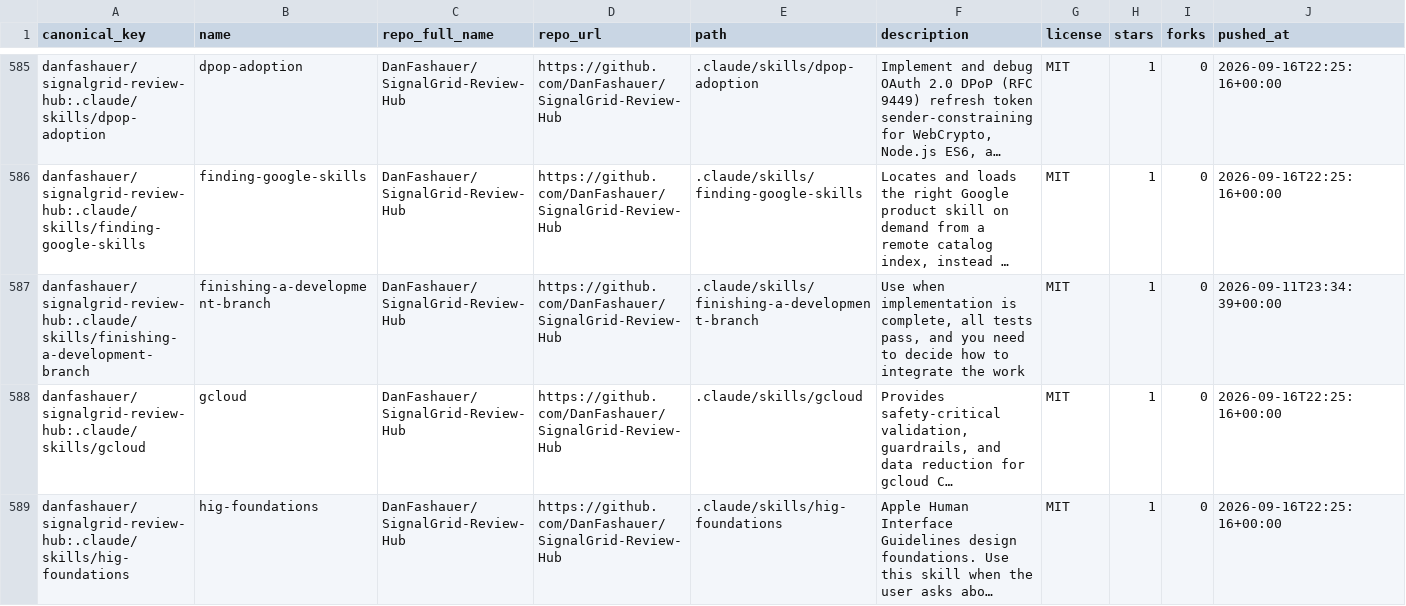
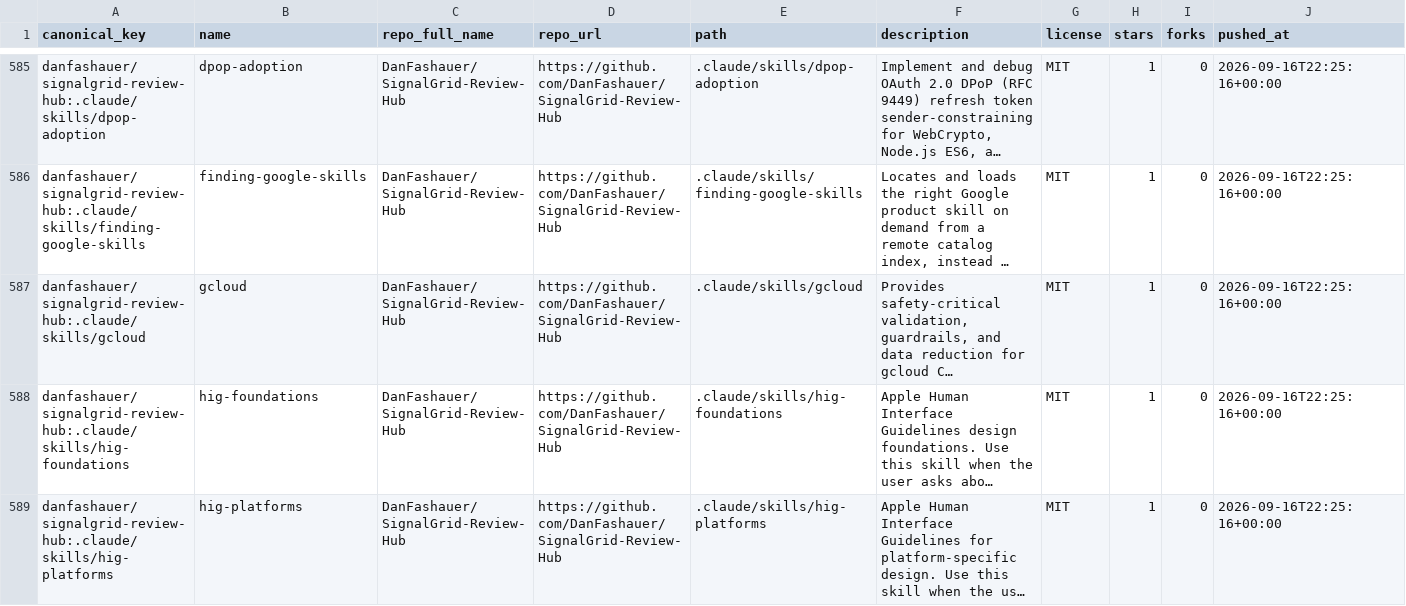
Before and after one commit to imMamdouhaboammar/agent-skill-observatory, a CSV file: data/catalog.csv, drawn as a sheet; only a part is shown, gaps mark what is left out; the shorter side is filled out with more unchanged rows; long unchanged cells end in …; rows hold the shown columns only; the diff names each change by its address in the sheet, - before the commit and + after, or states it on an @@ line.

Commit message:
skill(remove): finishing-a-development-branch · DanFashauer/SignalGrid-Review-Hub
Patch-ID: a6c3220da84864f4

Generated-by: agent-skill-observatory

Base-SHA: 3991ced4945945bfb43694bd2bbc8576c3642f0e

Automation-provenance: reviewed PR publication

```diff
--- a/data/catalog.csv
+++ b/data/catalog.csv
-row 587: danfashauer/signalgrid-review-hub:.claude/skills/finishing-a-development-branch | finishing-a-development-branch | DanFashauer/SignalGrid-Review-Hub | https://github.com/DanFashauer/SignalGrid-Review-Hub | .claude/skills/finishing-a-development-branch | Use when implementation is complete, all tests pass, and you need to decide how to integrate the work | MIT | 1 | 0 | 2026-09-11T23:34:39+00:00
```
Also changed, not shown: 15 other files.
